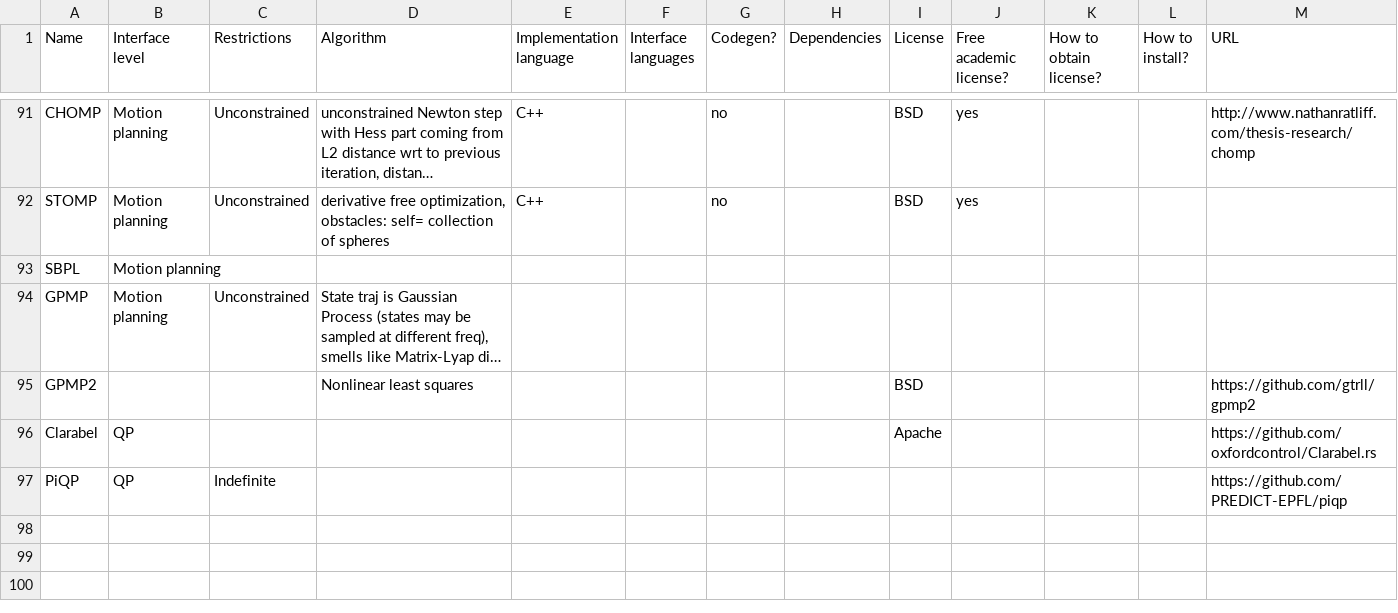
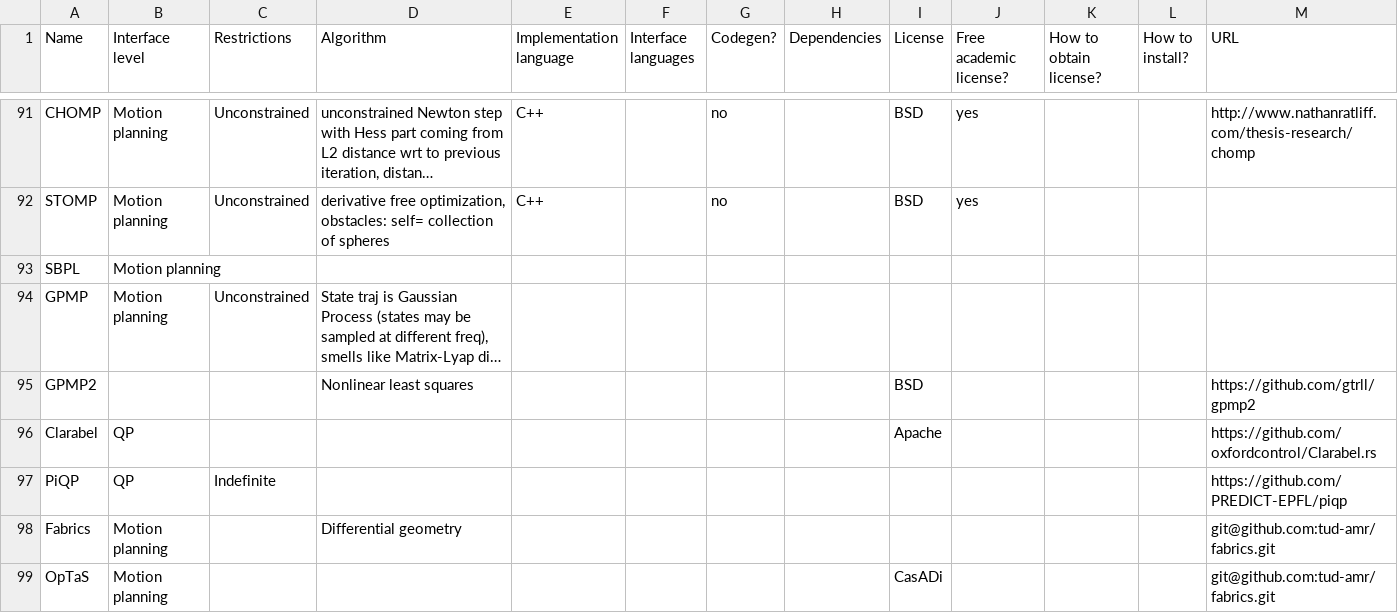
Before and after one commit to meco-group/dynamic_optimization_inventory, a CSV file: list.csv, drawn as a sheet; only a part is shown, gaps mark what is left out; long unchanged cells end in …; rows hold the shown columns only; the diff names each change by its address in the sheet, - before the commit and + after, or states it on an @@ line.

Commit message:
Update list.csv

```diff
--- a/list.csv
+++ b/list.csv
+row 98: Fabrics | Motion planning |  | Differential geometry |  |  |  |  |  |  |  |  | git@github.com:tud-amr/fabrics.git
+row 99: OpTaS | Motion planning |  |  |  |  |  |  | CasADi |  |  |  | git@github.com:tud-amr/fabrics.git
```
